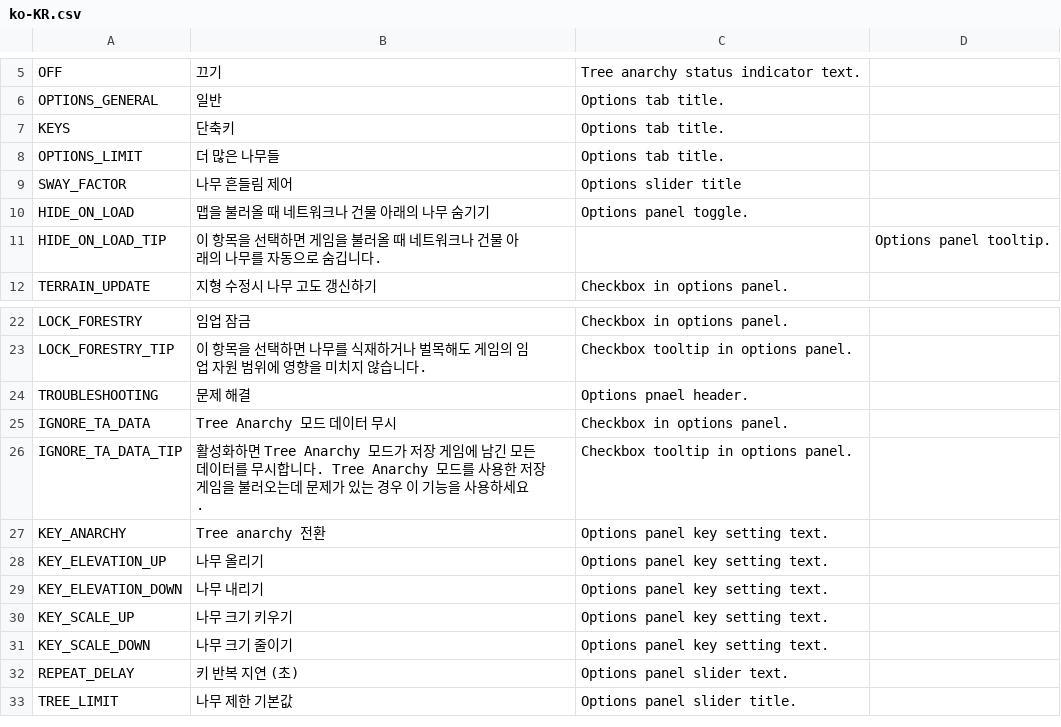
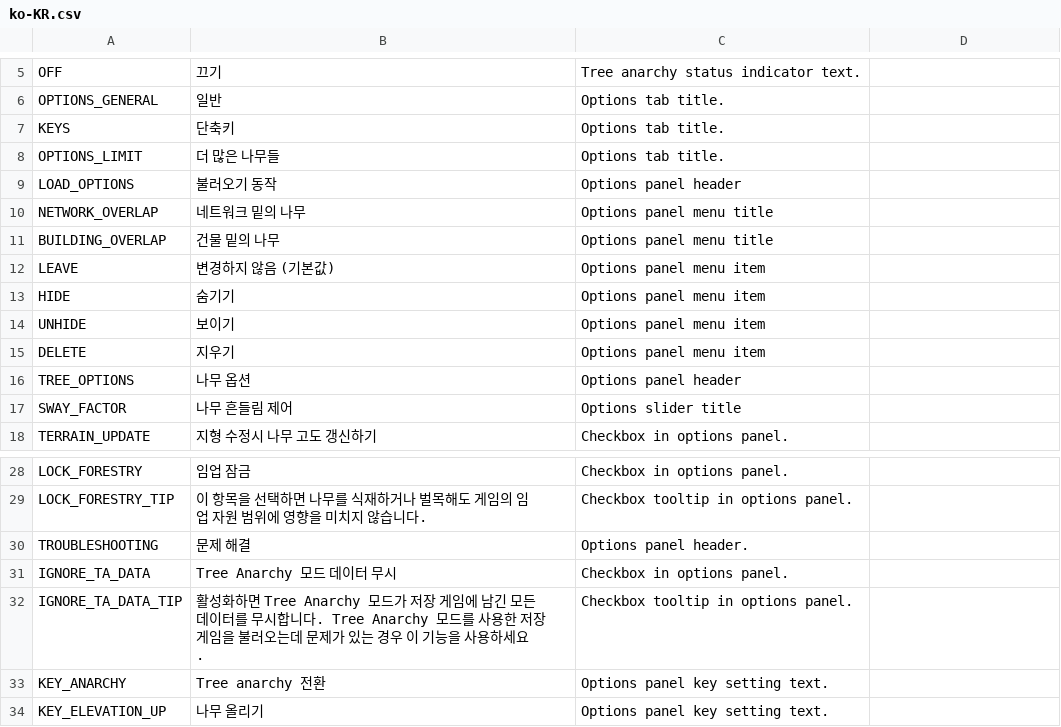
Before and after one commit to algernon-A/TreeControl, a CSV file: Translations/ko-KR.csv, drawn as a sheet; only a part is shown, gaps mark what is left out; the shorter side is filled out with more unchanged rows.

```diff
--- a/Translations/ko-KR.csv
+++ b/Translations/ko-KR.csv
@@ -8,5 +8,11 @@
 "OPTIONS_LIMIT","더 많은 나무들","Options tab title."
+"LOAD_OPTIONS","불러오기 동작","Options panel header"
+"NETWORK_OVERLAP","네트워크 밑의 나무","Options panel menu title"
+"BUILDING_OVERLAP","건물 밑의 나무","Options panel menu title"
+"LEAVE","변경하지 않음 (기본값)","Options panel menu item"
+"HIDE","숨기기","Options panel menu item"
+"UNHIDE","보이기","Options panel menu item"
+"DELETE","지우기","Options panel menu item"
+"TREE_OPTIONS","나무 옵션","Options panel header"
 "SWAY_FACTOR","나무 흔들림 제어","Options slider title"
-"HIDE_ON_LOAD","맵을 불러올 때 네트워크나 건물 아래의 나무 숨기기","Options panel toggle."
-"HIDE_ON_LOAD_TIP","이 항목을 선택하면 게임을 불러올 때 네트워크나 건물 아래의 나무를 자동으로 숨깁니다.","","Options panel tooltip."
 "TERRAIN_UPDATE","지형 수정시 나무 고도 갱신하기","Checkbox in options panel."
@@ -23,3 +29,3 @@
 "LOCK_FORESTRY_TIP","이 항목을 선택하면 나무를 식재하거나 벌목해도 게임의 임업 자원 범위에 영향을 미치지 않습니다.","Checkbox tooltip in options panel."
-"TROUBLESHOOTING","문제 해결","Options pnael header."
+"TROUBLESHOOTING","문제 해결","Options panel header."
 "IGNORE_TA_DATA","Tree Anarchy 모드 데이터 무시","Checkbox in options panel."
```
Also changed, not shown: Translations/es-ES.csv, Translations/fr-FR.csv, 1 other file.
